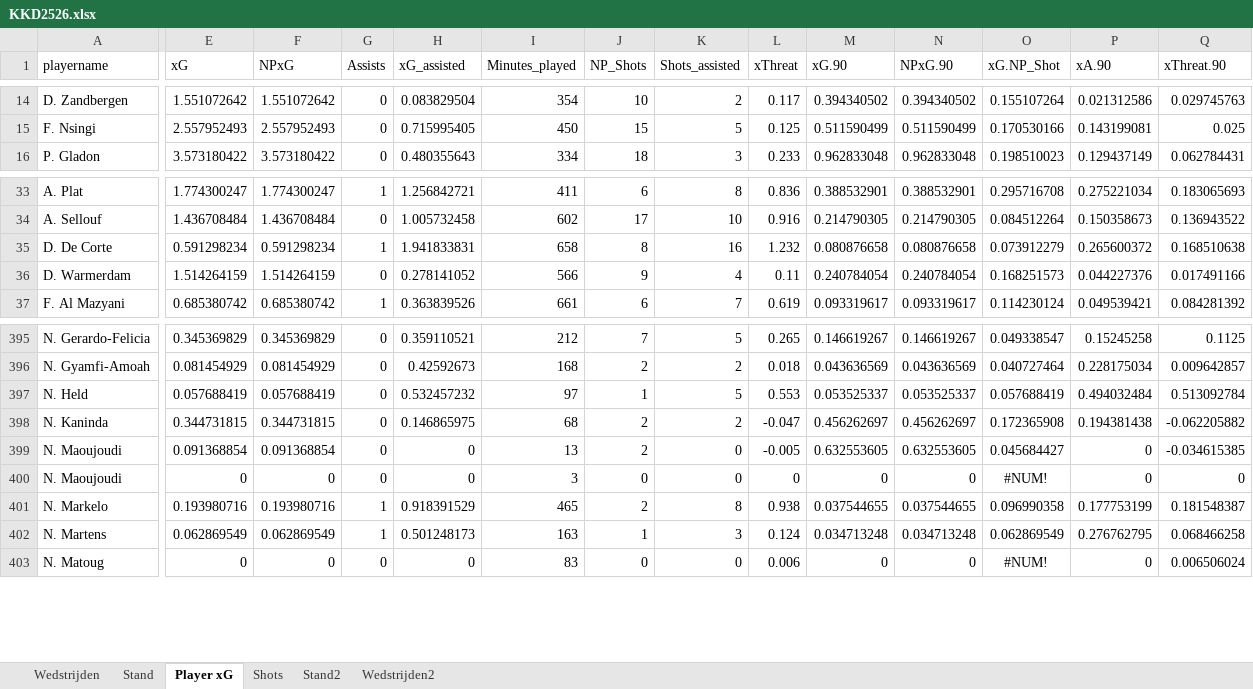
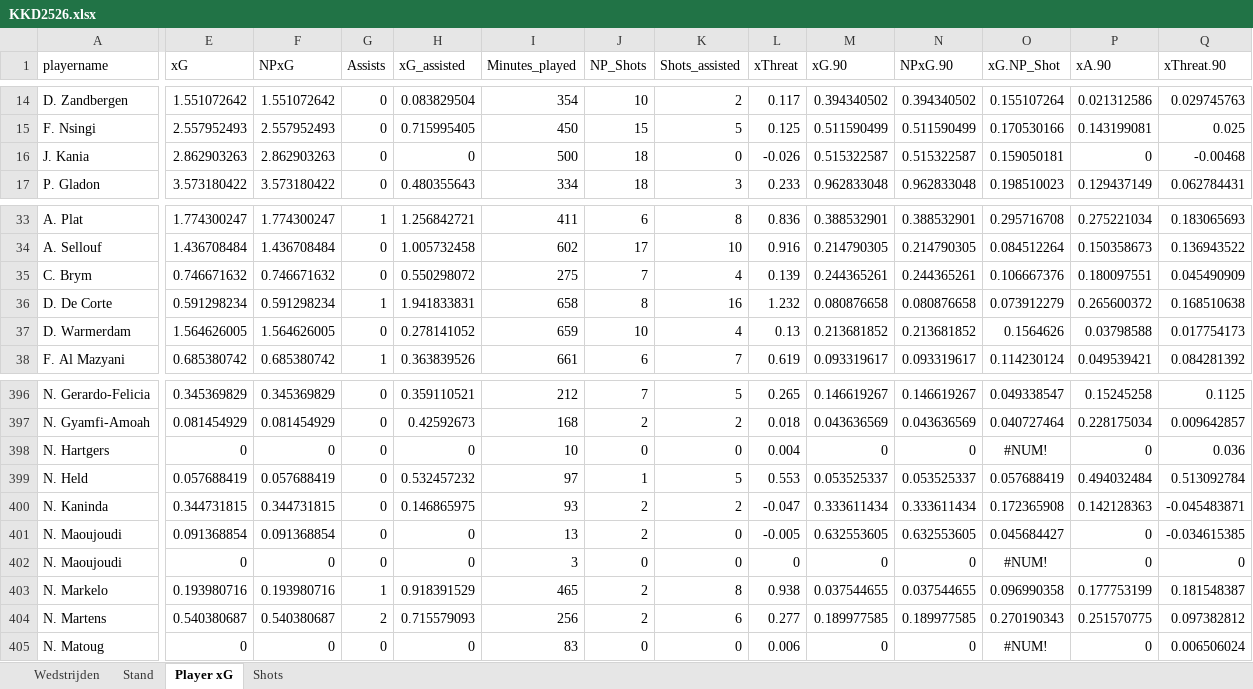
Before and after one commit to RobinKoetsier/plotrepo, an Excel workbook: data/KKD2526.xlsx, sheet Player xG, drawn as a sheet; only a part is shown, gaps mark what is left out; values as stored, in another font and other column widths than the file's, no borders; addresses are those after the commit; rows hold the shown columns only; the diff covers the shown part only; the diff names each change by its address in the sheet, - before the commit and + after, or states it on an @@ line.

```diff
--- a/data/KKD2526.xlsx (sheet Player xG)
+++ b/data/KKD2526.xlsx (sheet Player xG)
-sheet tab: Stand2
-sheet tab: Wedstrijden2
+row 16: J. Kania | 2.862903263 | 2.862903263 | 0 | 0 | 500 | 18 | 0 | -0.026 | 0.515322587 | 0.515322587 | 0.159050181 | 0 | -0.00468
+row 35: C. Brym | 0.746671632 | 0.746671632 | 0 | 0.550298072 | 275 | 7 | 4 | 0.139 | 0.244365261 | 0.244365261 | 0.106667376 | 0.180097551 | 0.045490909
-E37 (xG): 1.514264159
+E37 (xG): 1.564626005
-F37 (NPxG): 1.514264159
+F37 (NPxG): 1.564626005
-I37 (Minutes_played): 566
+I37 (Minutes_played): 659
-J37 (NP_Shots): 9
+J37 (NP_Shots): 10
-L37 (xThreat): 0.11
+L37 (xThreat): 0.13
-M37 (xG.90): 0.240784054
+M37 (xG.90): 0.213681852
-N37 (NPxG.90): 0.240784054
+N37 (NPxG.90): 0.213681852
-O37 (xG.NP_Shot): 0.168251573
+O37 (xG.NP_Shot): 0.1564626
-P37 (xA.90): 0.044227376
+P37 (xA.90): 0.03798588
-Q37 (xThreat.90): 0.017491166
+Q37 (xThreat.90): 0.017754173
+row 398: N. Hartgers | 0 | 0 | 0 | 0 | 10 | 0 | 0 | 0.004 | 0 | 0 | #NUM! | 0 | 0.036
-I400 (Minutes_played): 68
+I400 (Minutes_played): 93
-M400 (xG.90): 0.456262697
+M400 (xG.90): 0.333611434
-N400 (NPxG.90): 0.456262697
+N400 (NPxG.90): 0.333611434
-P400 (xA.90): 0.194381438
+P400 (xA.90): 0.142128363
-Q400 (xThreat.90): -0.062205882
+Q400 (xThreat.90): -0.045483871
-E404 (xG): 0.062869549
+E404 (xG): 0.540380687
-F404 (NPxG): 0.062869549
+F404 (NPxG): 0.540380687
-G404 (Assists): 1
+G404 (Assists): 2
-H404 (xG_assisted): 0.501248173
+H404 (xG_assisted): 0.715579093
-I404 (Minutes_played): 163
+I404 (Minutes_played): 256
-J404 (NP_Shots): 1
+J404 (NP_Shots): 2
-K404 (Shots_assisted): 3
+K404 (Shots_assisted): 6
-L404 (xThreat): 0.124
+L404 (xThreat): 0.277
-M404 (xG.90): 0.034713248
+M404 (xG.90): 0.189977585
-N404 (NPxG.90): 0.034713248
+N404 (NPxG.90): 0.189977585
-O404 (xG.NP_Shot): 0.062869549
+O404 (xG.NP_Shot): 0.270190343
-P404 (xA.90): 0.276762795
+P404 (xA.90): 0.251570775
-Q404 (xThreat.90): 0.068466258
+Q404 (xThreat.90): 0.097382812
```
Also changed, not shown: 1 added row, 2 removed rows and 201 edited cells elsewhere in this sheet, sheet Shots, sheet Stand, sheet Wedstrijden, data/KKDCurrent.xlsx.
